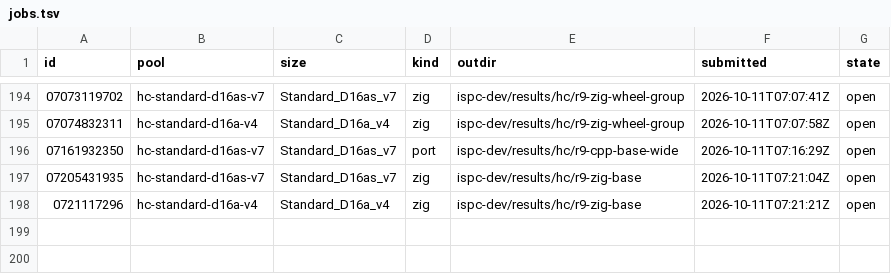
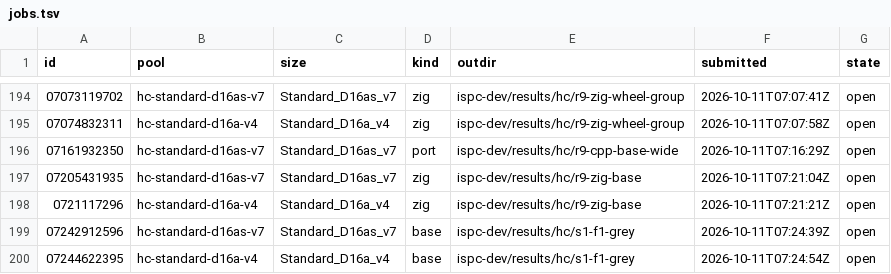
Before and after one commit to cauldnz/Primes, a TSV file: ispc-dev/results/hc/jobs.tsv, drawn as a sheet; only a part is shown, gaps mark what is left out.

```diff
--- a/ispc-dev/results/hc/jobs.tsv
+++ b/ispc-dev/results/hc/jobs.tsv
@@ -198 +198,3 @@ id	pool	size	kind	outdir	submitted	state
 0721117296	hc-standard-d16a-v4	Standard_D16a_v4	zig	ispc-dev/results/hc/r9-zig-base	2026-10-11T07:21:21Z	open
+07242912596	hc-standard-d16as-v7	Standard_D16as_v7	base	ispc-dev/results/hc/s1-f1-grey	2026-10-11T07:24:39Z	open
+07244622395	hc-standard-d16a-v4	Standard_D16a_v4	base	ispc-dev/results/hc/s1-f1-grey	2026-10-11T07:24:54Z	open
```
Also changed, not shown: 4 other files.
